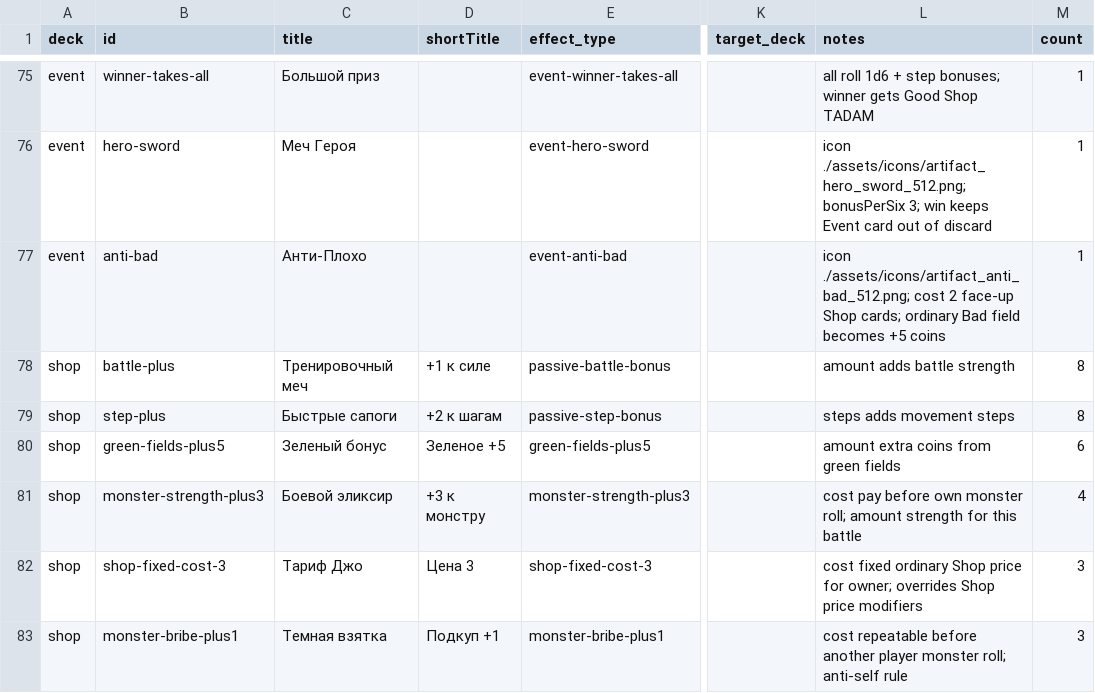
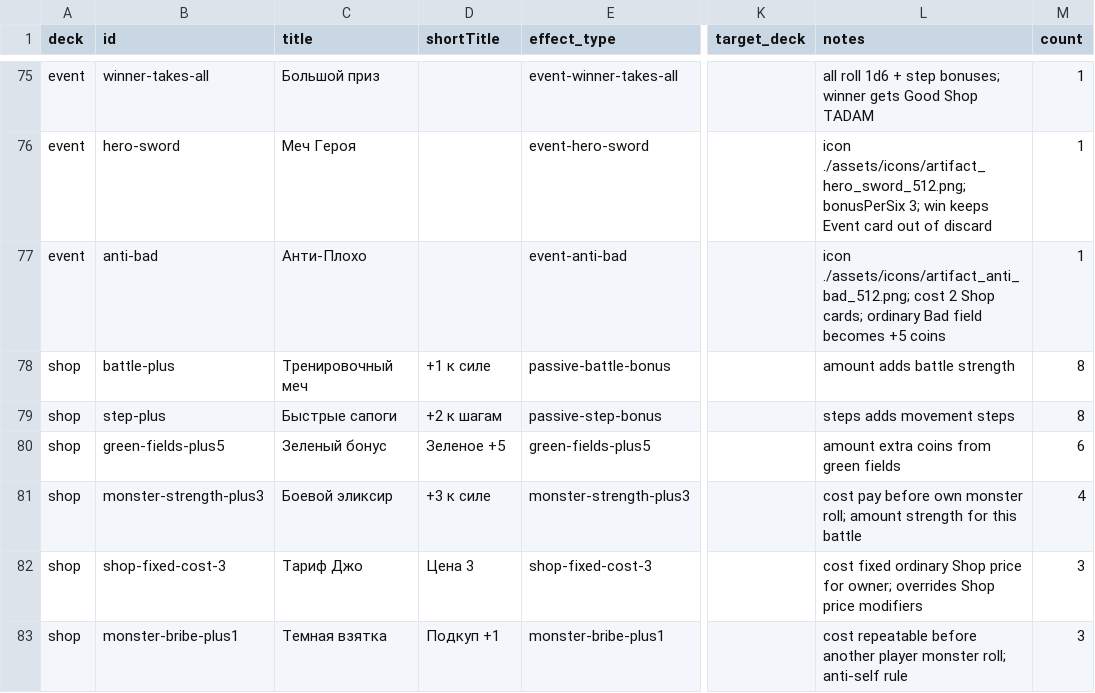
Before and after one commit to qooobooo/very-big-adventure, a CSV file: cards-google-sheet.csv, drawn as a sheet; only a part is shown, gaps mark what is left out; the diff names each change by its address in the sheet, - before the commit and + after, or states it on an @@ line.

Commit message:
Polish info popup and card display

```diff
--- a/cards-google-sheet.csv
+++ b/cards-google-sheet.csv
-L77 (notes): …cost 2 face-up Shop cards;…
+L77 (notes): …cost 2 Shop cards;…
-D81 (shortTitle): +3 к монстру
+D81 (shortTitle): +3 к силе
```
Also changed, not shown: 10 other files.
